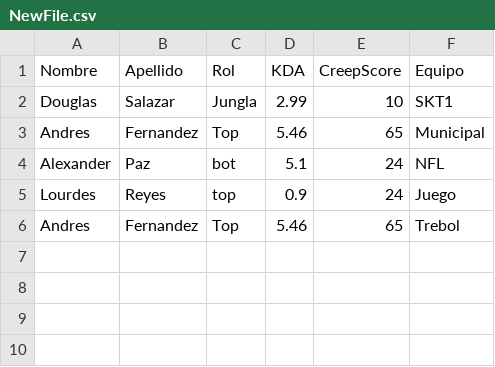
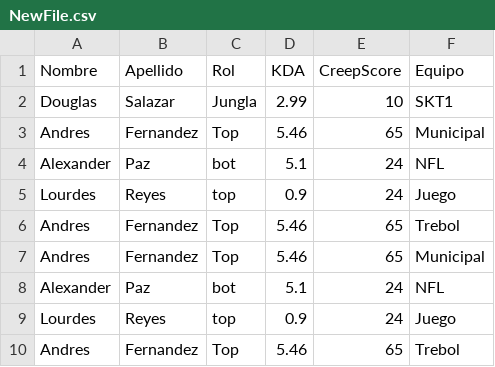
Before and after one commit to DiegoBautistaC/Lab02_ed_2022, a CSV file: Lab02_ed_22/wwwroot/FilesTo/NewFile.csv, drawn as a sheet.

```diff
--- a/Lab02_ed_22/wwwroot/FilesTo/NewFile.csv
+++ b/Lab02_ed_22/wwwroot/FilesTo/NewFile.csv
@@ -6 +6,5 @@ Lourdes,Reyes,top,0.9,24,Juego
 Andres,Fernandez,Top,5.46,65,Trebol
+Andres,Fernandez,Top,5.46,65,Municipal
+Alexander,Paz,bot,5.1,24,NFL
+Lourdes,Reyes,top,0.9,24,Juego
+Andres,Fernandez,Top,5.46,65,Trebol
```
Also changed, not shown: 6 other files.
